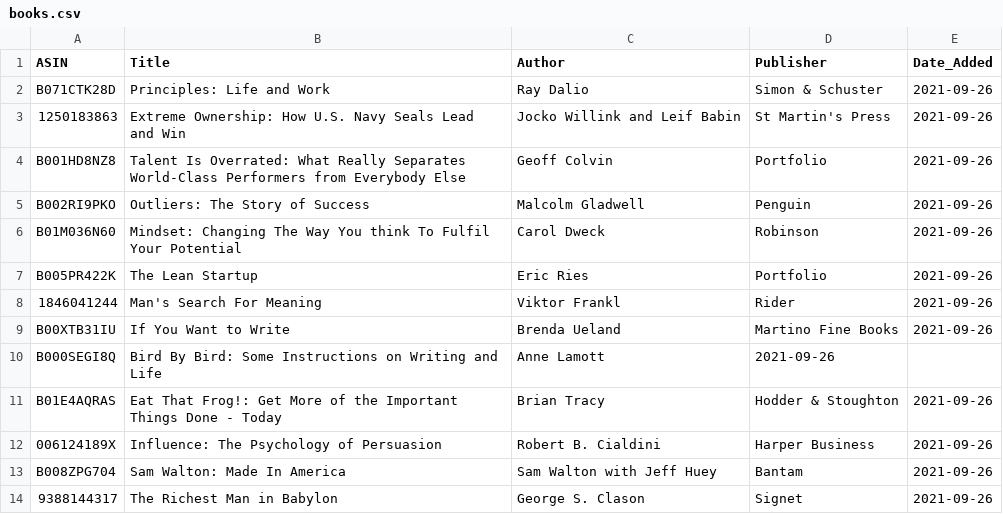
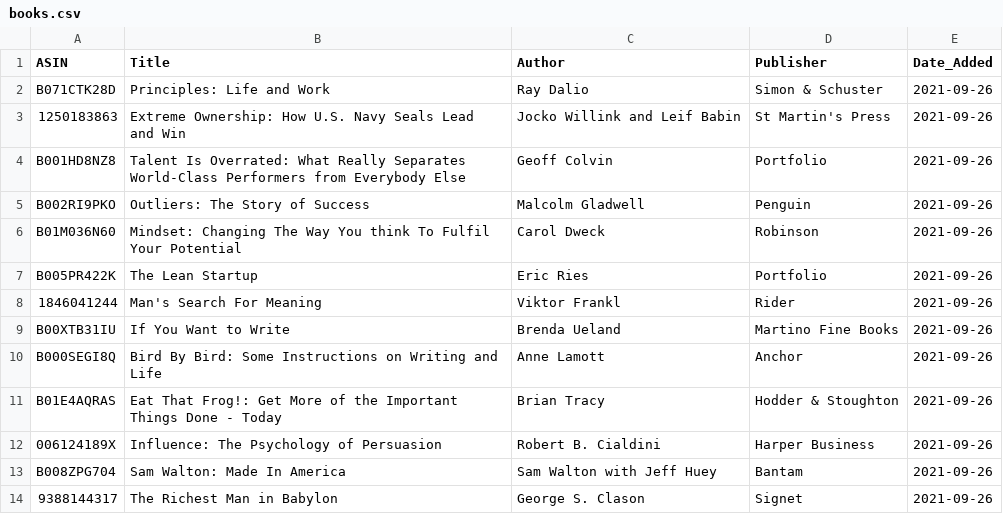
Before and after one commit to jacechua/infinite-library-babel, a CSV file: books.csv, drawn as a sheet; only a part is shown.

Commit message:
Update books.csv

```diff
--- a/books.csv
+++ b/books.csv
@@ -9,3 +9,3 @@ B005PR422K,"The Lean Startup",Eric Ries,Portfolio,2021-09-26
 B00XTB31IU,"If You Want to Write",Brenda Ueland,Martino Fine Books,2021-09-26
-B000SEGI8Q,"Bird By Bird: Some Instructions on Writing and Life",Anne Lamott,2021-09-26
+B000SEGI8Q,"Bird By Bird: Some Instructions on Writing and Life",Anne Lamott,Anchor,2021-09-26
 B01E4AQRAS,"Eat That Frog!: Get More of the Important Things Done - Today",Brian Tracy,Hodder & Stoughton,2021-09-26
```
